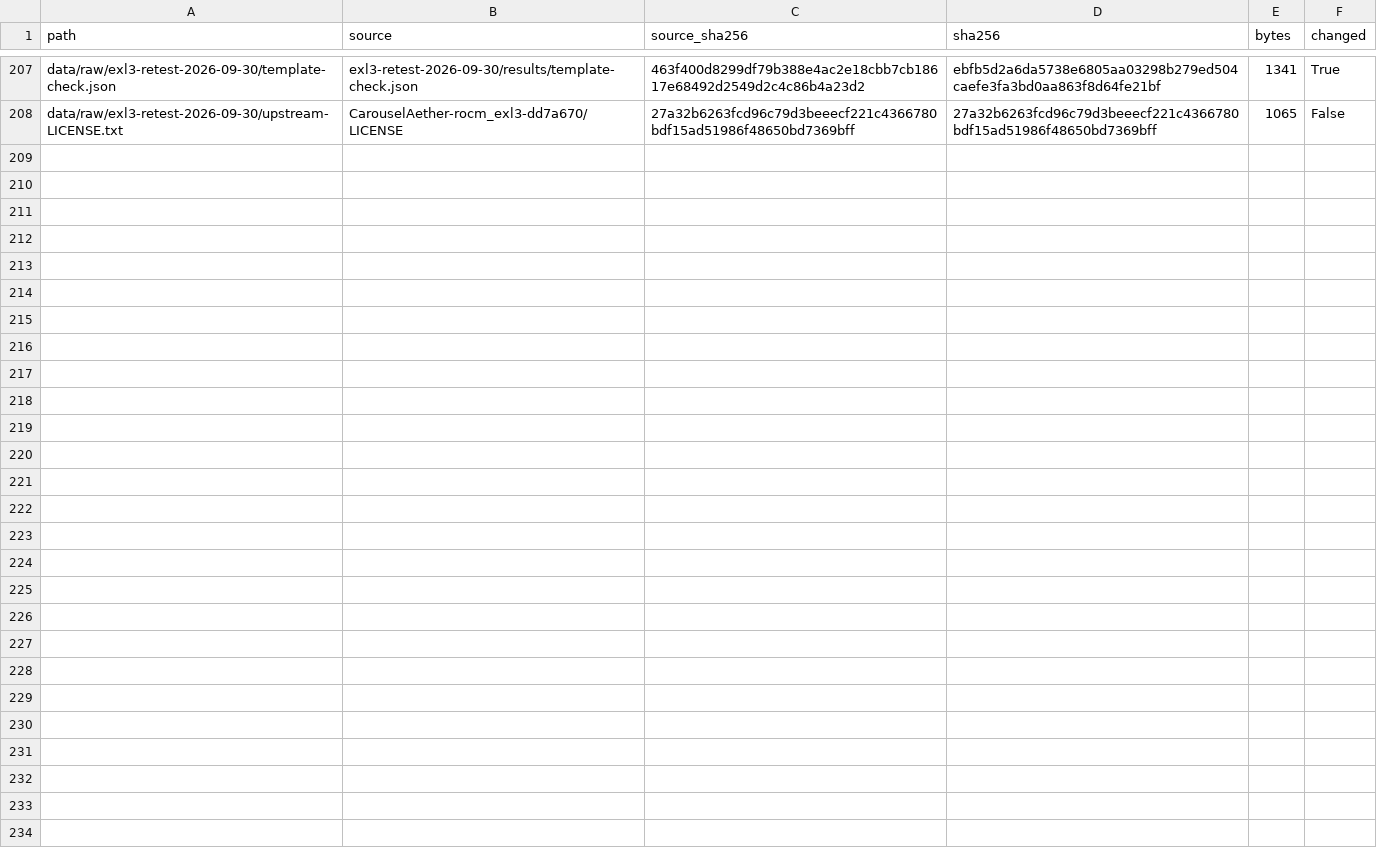
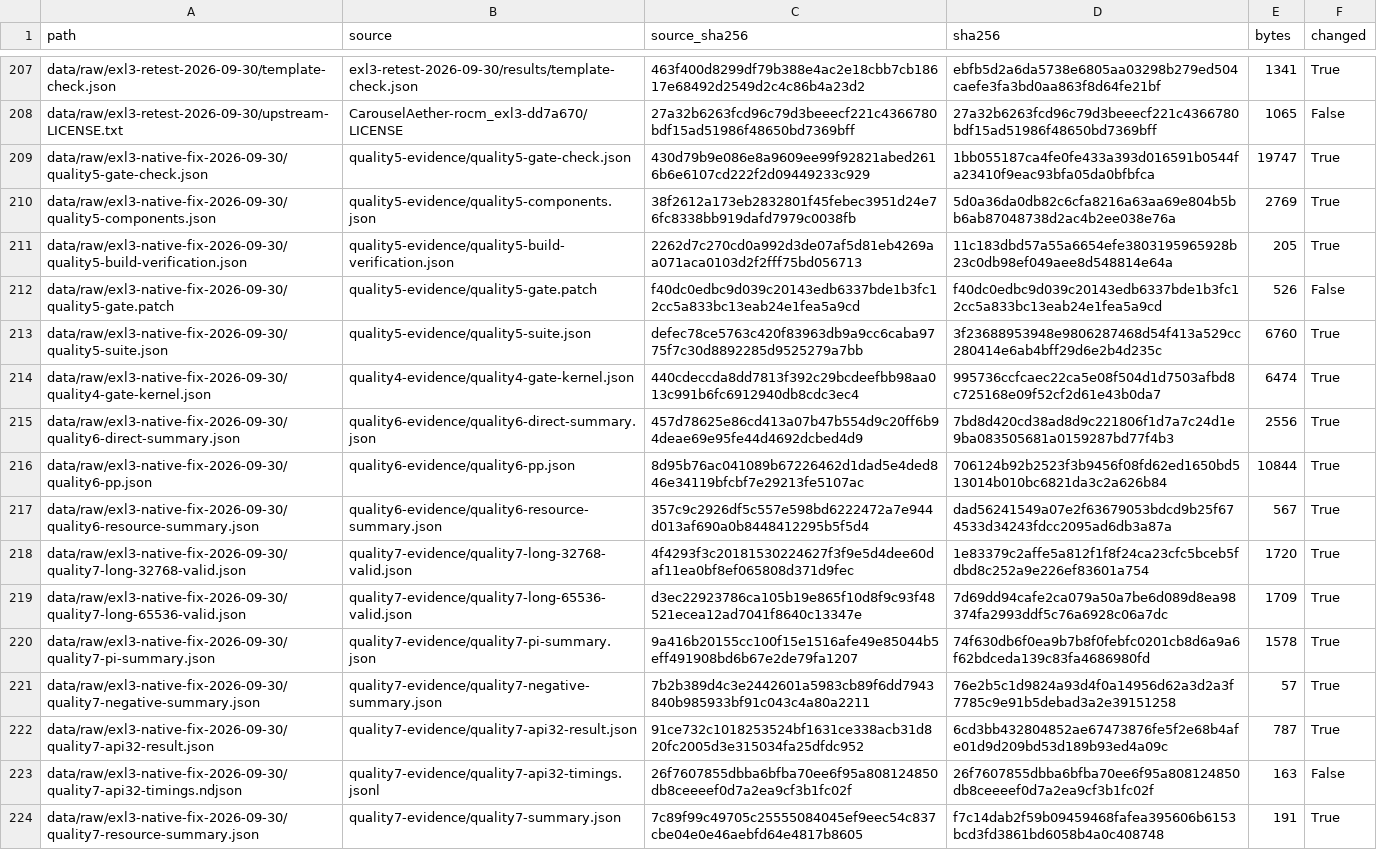
Before and after one commit to szafranski/rx7900xtx-qwen3.8-flash-next-tuning, a CSV file: data/manifest.csv, drawn as a sheet; only a part is shown, gaps mark what is left out.

Commit message:
Document EXL3 gate fix, Pi adapter and 32k/65k checks

```diff
--- a/data/manifest.csv
+++ b/data/manifest.csv
@@ -208 +208,17 @@ data/raw/exl3-retest-2026-09-30/template-check.json,exl3-retest-2026-09-30/resul
 data/raw/exl3-retest-2026-09-30/upstream-LICENSE.txt,CarouselAether-rocm_exl3-dd7a670/LICENSE,27a32b6263fcd96c79d3beeecf221c4366780bdf15ad51986f48650bd7369bff,27a32b6263fcd96c79d3beeecf221c4366780bdf15ad51986f48650bd7369bff,1065,False
+data/raw/exl3-native-fix-2026-09-30/quality5-gate-check.json,quality5-evidence/quality5-gate-check.json,430d79b9e086e8a9609ee99f92821abed2616b6e6107cd222f2d09449233c929,1bb055187ca4fe0fe433a393d016591b0544fa23410f9eac93bfa05da0bfbfca,19747,True
+data/raw/exl3-native-fix-2026-09-30/quality5-components.json,quality5-evidence/quality5-components.json,38f2612a173eb2832801f45febec3951d24e76fc8338bb919dafd7979c0038fb,5d0a36da0db82c6cfa8216a63aa69e804b5bb6ab87048738d2ac4b2ee038e76a,2769,True
+data/raw/exl3-native-fix-2026-09-30/quality5-build-verification.json,quality5-evidence/quality5-build-verification.json,2262d7c270cd0a992d3de07af5d81eb4269aa071aca0103d2f2fff75bd056713,11c183dbd57a55a6654efe3803195965928b23c0db98ef049aee8d548814e64a,205,True
+data/raw/exl3-native-fix-2026-09-30/quality5-gate.patch,quality5-evidence/quality5-gate.patch,f40dc0edbc9d039c20143edb6337bde1b3fc12cc5a833bc13eab24e1fea5a9cd,f40dc0edbc9d039c20143edb6337bde1b3fc12cc5a833bc13eab24e1fea5a9cd,526,False
+data/raw/exl3-native-fix-2026-09-30/quality5-suite.json,quality5-evidence/quality5-suite.json,defec78ce5763c420f83963db9a9cc6caba9775f7c30d8892285d9525279a7bb,3f23688953948e9806287468d54f413a529cc280414e6ab4bff29d6e2b4d235c,6760,True
+data/raw/exl3-native-fix-2026-09-30/quality4-gate-kernel.json,quality4-evidence/quality4-gate-kernel.json,440cdeccda8dd7813f392c29bcdeefbb98aa013c991b6fc6912940db8cdc3ec4,995736ccfcaec22ca5e08f504d1d7503afbd8c725168e09f52cf2d61e43b0da7,6474,True
+data/raw/exl3-native-fix-2026-09-30/quality6-direct-summary.json,quality6-evidence/quality6-direct-summary.json,457d78625e86cd413a07b47b554d9c20ff6b94deae69e95fe44d4692dcbed4d9,7bd8d420cd38ad8d9c221806f1d7a7c24d1e9ba083505681a0159287bd77f4b3,2556,True
+data/raw/exl3-native-fix-2026-09-30/quality6-pp.json,quality6-evidence/quality6-pp.json,8d95b76ac041089b67226462d1dad5e4ded846e34119bfcbf7e29213fe5107ac,706124b92b2523f3b9456f08fd62ed1650bd513014b010bc6821da3c2a626b84,10844,True
+data/raw/exl3-native-fix-2026-09-30/quality6-resource-summary.json,quality6-evidence/quality6-resource-summary.json,357c9c2926df5c557e598bd6222472a7e944d013af690a0b8448412295b5f5d4,dad56241549a07e2f63679053bdcd9b25f674533d34243fdcc2095ad6db3a87a,567,True
+data/raw/exl3-native-fix-2026-09-30/quality7-long-32768-valid.json,quality7-evidence/quality7-long-32768-valid.json,4f4293f3c20181530224627f3f9e5d4dee60daf11ea0bf8ef065808d371d9fec,1e83379c2affe5a812f1f8f24ca23cfc5bceb5fdbd8c252a9e226ef83601a754,1720,True
+data/raw/exl3-native-fix-2026-09-30/quality7-long-65536-valid.json,quality7-evidence/quality7-long-65536-valid.json,d3ec22923786ca105b19e865f10d8f9c93f48521ecea12ad7041f8640c13347e,7d69dd94cafe2ca079a50a7be6d089d8ea98374fa2993ddf5c76a6928c06a7dc,1709,True
+data/raw/exl3-native-fix-2026-09-30/quality7-pi-summary.json,quality7-evidence/quality7-pi-summary.json,9a416b20155cc100f15e1516afe49e85044b5eff491908bd6b67e2de79fa1207,74f630db6f0ea9b7b8f0febfc0201cb8d6a9a6f62bdceda139c83fa4686980fd,1578,True
+data/raw/exl3-native-fix-2026-09-30/quality7-negative-summary.json,quality7-evidence/quality7-negative-summary.json,7b2b389d4c3e2442601a5983cb89f6dd7943840b985933bf91c043c4a80a2211,76e2b5c1d9824a93d4f0a14956d62a3d2a3f7785c9e91b5debad3a2e39151258,57,True
+data/raw/exl3-native-fix-2026-09-30/quality7-api32-result.json,quality7-evidence/quality7-api32-result.json,91ce732c1018253524bf1631ce338acb31d820fc2005d3e315034fa25dfdc952,6cd3bb432804852ae67473876fe5f2e68b4afe01d9d209bd53d189b93ed4a09c,787,True
+data/raw/exl3-native-fix-2026-09-30/quality7-api32-timings.ndjson,quality7-evidence/quality7-api32-timings.jsonl,26f7607855dbba6bfba70ee6f95a808124850db8ceeeef0d7a2ea9cf3b1fc02f,26f7607855dbba6bfba70ee6f95a808124850db8ceeeef0d7a2ea9cf3b1fc02f,163,False
+data/raw/exl3-native-fix-2026-09-30/quality7-resource-summary.json,quality7-evidence/quality7-summary.json,7c89f99c49705c25555084045ef9eec54c837cbe04e0e46aebfd64e4817b8605,f7c14dab2f59b09459468fafea395606b6153bcd3fd3861bd6058b4a0c408748,191,True
```
Also changed, not shown: 21 other files.
